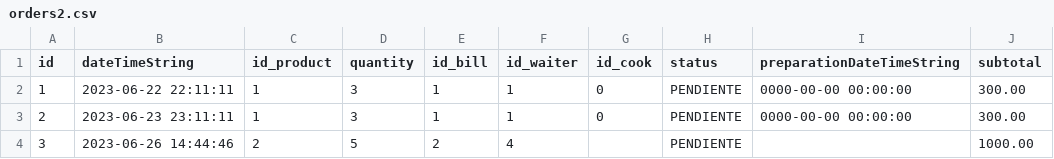
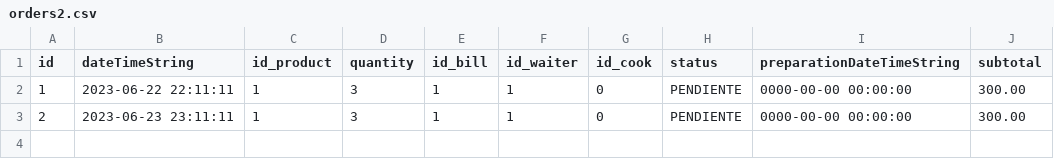
Before and after one commit to nicocasaisd/slim-php-mysql-comanda, a CSV file: app/db/csv/orders2.csv, drawn as a sheet; the diff names each change by its address in the sheet, - before the commit and + after, or states it on an @@ line.

```diff
--- a/app/db/csv/orders2.csv
+++ b/app/db/csv/orders2.csv
-row 4: 3 | 2023-06-26 14:44:46 | 2 | 5 | 2 | 4 |  | PENDIENTE |  | 1000.00
```
Also changed, not shown: 15 other files.
